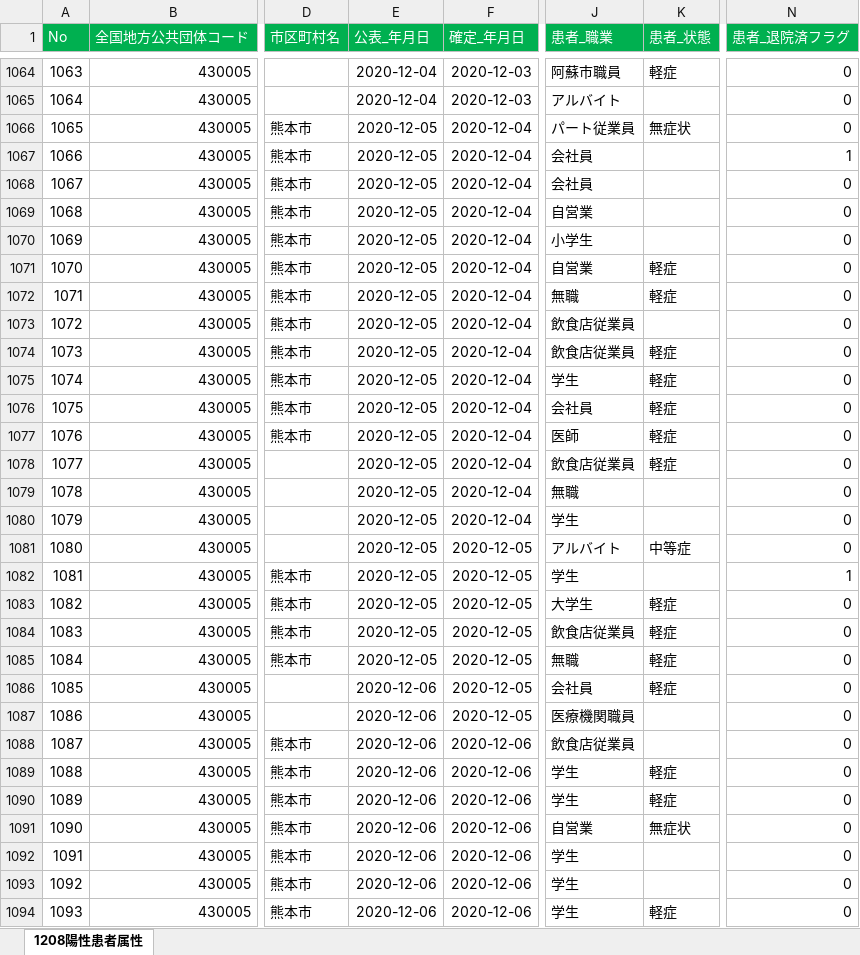
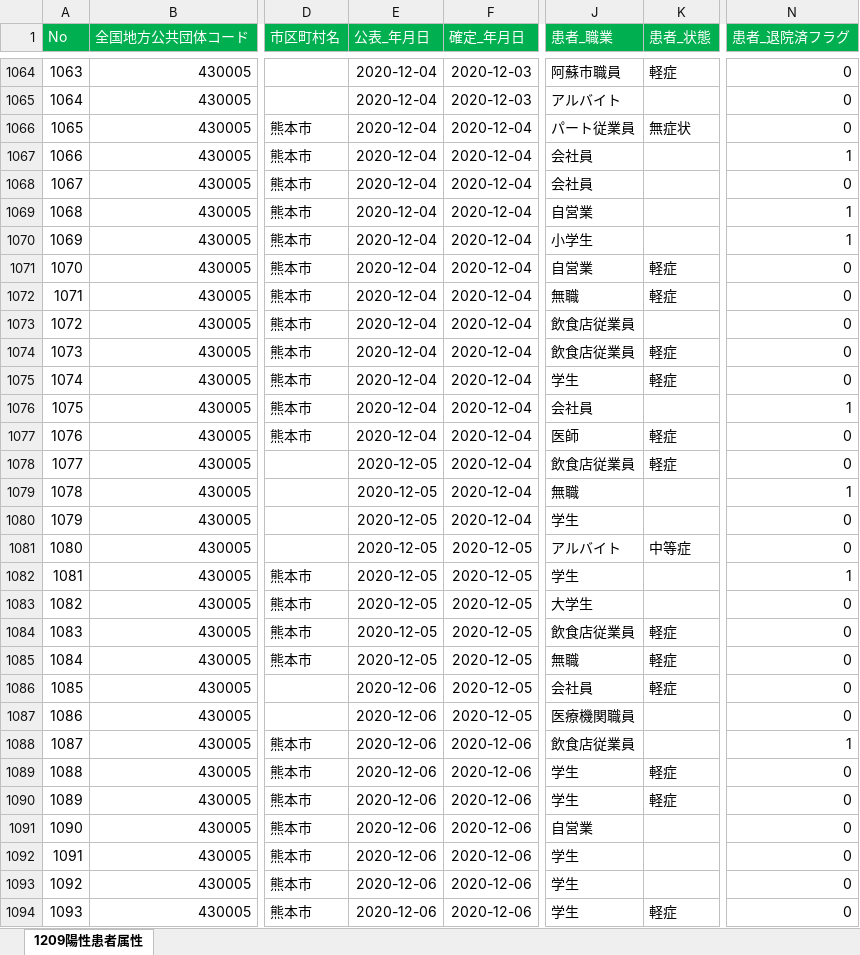
Before and after one commit to imabari/kumamoto-covid19, an Excel workbook: kanja.xlsx, sheet 1209陽性患者属性, drawn as a sheet; only a part is shown, gaps mark what is left out; values as stored, in another font and other column widths than the file's, no borders; the diff covers the shown part only; the diff names each change by its address in the sheet, - before the commit and + after, or states it on an @@ line.

```diff
--- a/kanja.xlsx (sheet 1209陽性患者属性)
+++ b/kanja.xlsx (sheet 1209陽性患者属性)
-sheet tab: 1208陽性患者属性
+sheet tab: 1209陽性患者属性
-E1066:E1077 (公表_年月日): 2020-12-05
+E1066:E1077 (公表_年月日): 2020-12-04
-N1069:N1070 (患者_退院済フラグ): 0
+N1069:N1070 (患者_退院済フラグ): 1
-K1076 (患者_状態): 軽症
+K1076 (患者_状態): (empty)
-N1076 (患者_退院済フラグ): 0
+N1076 (患者_退院済フラグ): 1
-N1079 (患者_退院済フラグ): 0
+N1079 (患者_退院済フラグ): 1
-K1083 (患者_状態): 軽症
+K1083 (患者_状態): (empty)
-N1088 (患者_退院済フラグ): 0
+N1088 (患者_退院済フラグ): 1
-K1091 (患者_状態): 無症状
+K1091 (患者_状態): (empty)
```
Also changed, not shown: 22 added rows and 33 edited cells elsewhere in this sheet, kensa.xlsx, 1 other file.
